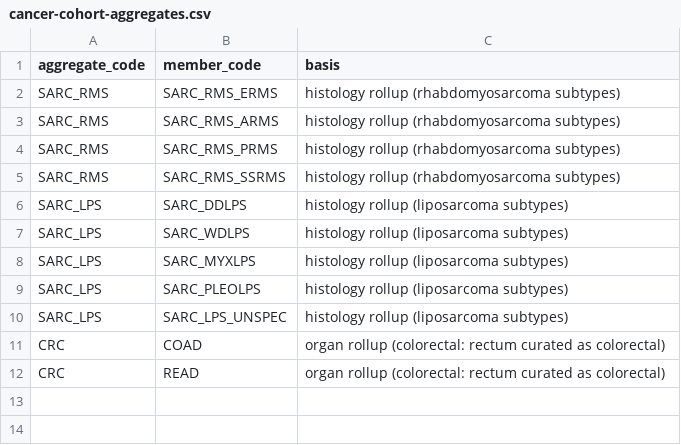
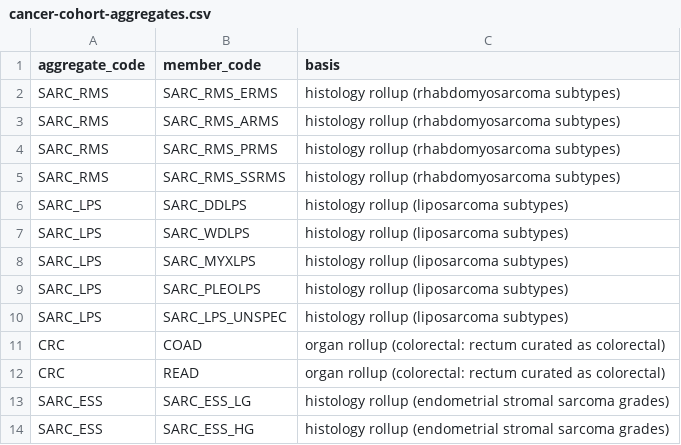
Before and after one commit to pirl-unc/pirlygenes, a CSV file: pirlygenes/data/cancer-cohort-aggregates.csv, drawn as a sheet; the diff names each change by its address in the sheet, - before the commit and + after, or states it on an @@ line.

Commit message:
Ontology integrity guards + fix empty SARC_ESS aggregate -> 5.22.45
Adds tests/test_ontology_integrity.py - cross-reference invariants that keep the
taxonomy well-curated and drift-proof (the #377/#379 corruption class):
- every code in cancer-tmb / -frameshift-burden / -apd1-response /
  -subtype-groupings resolves to a real registry code
- viral_etiology defining/subset => viral_agent named
- fusion_driven=defining (top-level) => a cancer-fusions row
- computed-aggregate node => has members (parent_code children or
  cancer-cohort-aggregates mapping)
+ a non-failing per-axis coverage report (lineage 34% / TMB 69% / indel 22% /
  aPD1 22% of 159 codes - the low ones are largely irreducible: indel/aPD1 data
  only exist for ~TCGA / trialled cancers).

The guard immediately caught a real gap: SARC_ESS was a computed tier with no
members (SARC_ESS_LG/HG are parented under SARC, no cohort-aggregates row, unlike
SARC_RMS/SARC_LPS). Added the cohort-aggregates rows for parity. 524 tests pass.

```diff
--- a/pirlygenes/data/cancer-cohort-aggregates.csv
+++ b/pirlygenes/data/cancer-cohort-aggregates.csv
+row 13: SARC_ESS | SARC_ESS_LG | histology rollup (endometrial stromal sarcoma grades)
+row 14: SARC_ESS | SARC_ESS_HG | histology rollup (endometrial stromal sarcoma grades)
```
Also changed, not shown: 2 other files.
